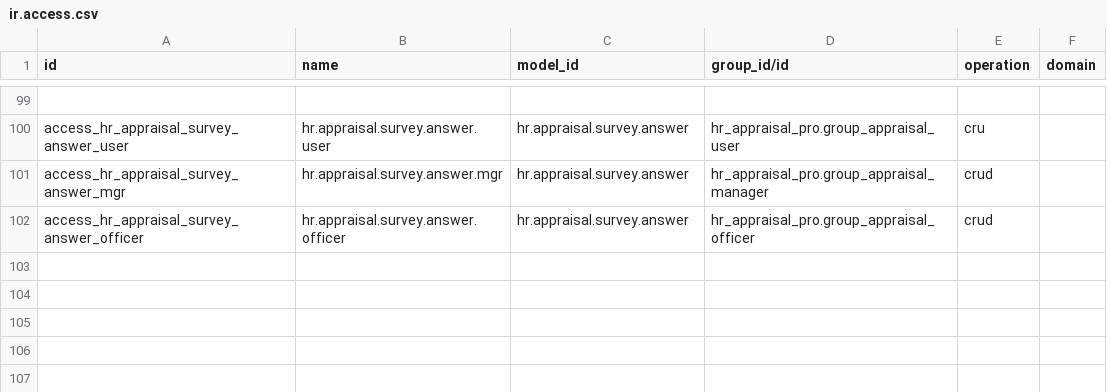
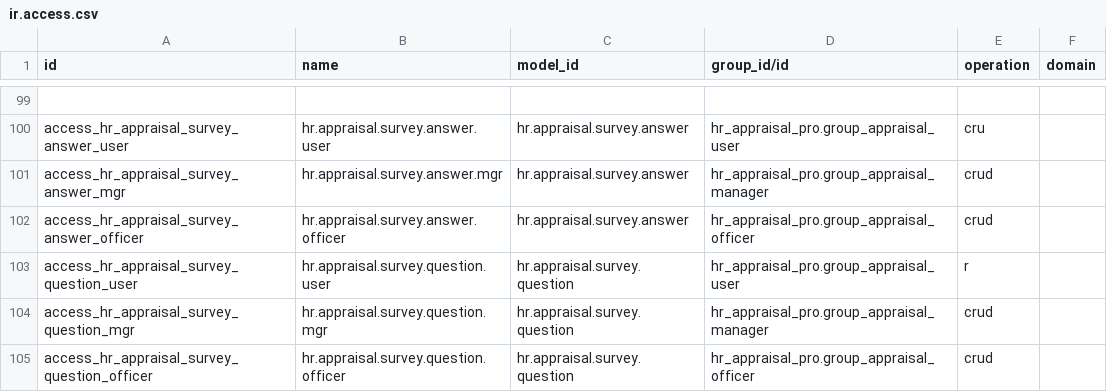
Before and after one commit to PranisHlama/intern-individual-projects, a CSV file: Survey/Appraisal/Main/security/ir.access.csv, drawn as a sheet; only a part is shown, gaps mark what is left out; the diff names each change by its address in the sheet, - before the commit and + after, or states it on an @@ line.

Commit message:
Refactor Survey to Google Forms styled popup with manager questions and rating scale

```diff
--- a/Survey/Appraisal/Main/security/ir.access.csv
+++ b/Survey/Appraisal/Main/security/ir.access.csv
+row 103: access_hr_appraisal_survey_question_user | hr.appraisal.survey.question.user | hr.appraisal.survey.question | hr_appraisal_pro.group_appraisal_user | r
+row 104: access_hr_appraisal_survey_question_mgr | hr.appraisal.survey.question.mgr | hr.appraisal.survey.question | hr_appraisal_pro.group_appraisal_manager | crud
+row 105: access_hr_appraisal_survey_question_officer | hr.appraisal.survey.question.officer | hr.appraisal.survey.question | hr_appraisal_pro.group_appraisal_officer | crud
```
Also changed, not shown: 8 other files.
